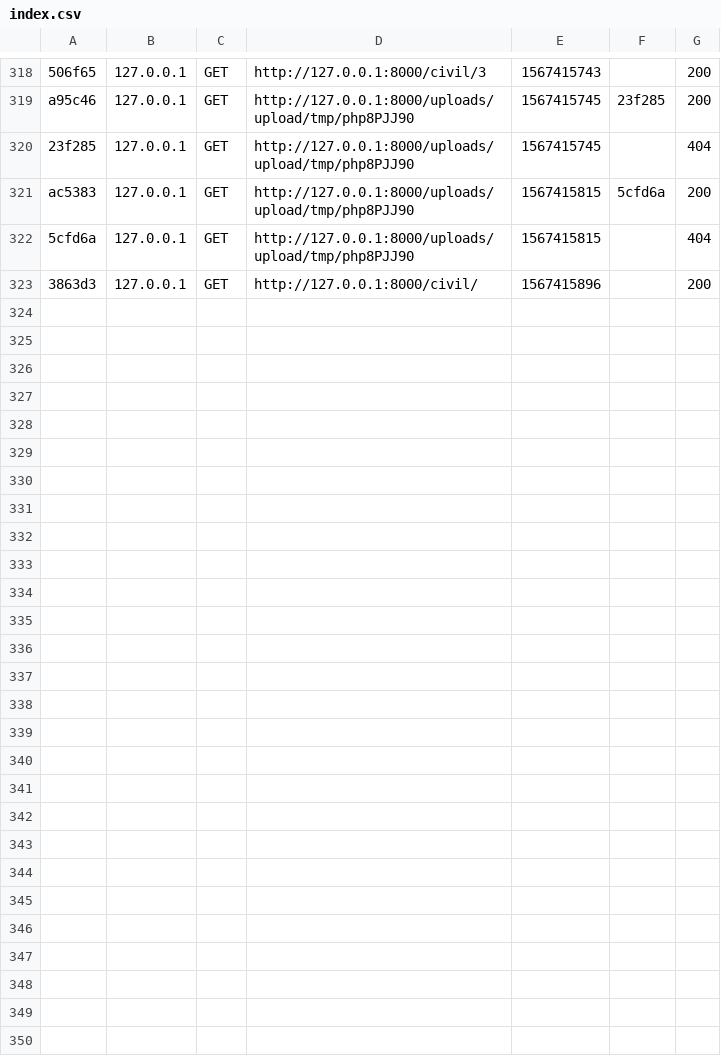
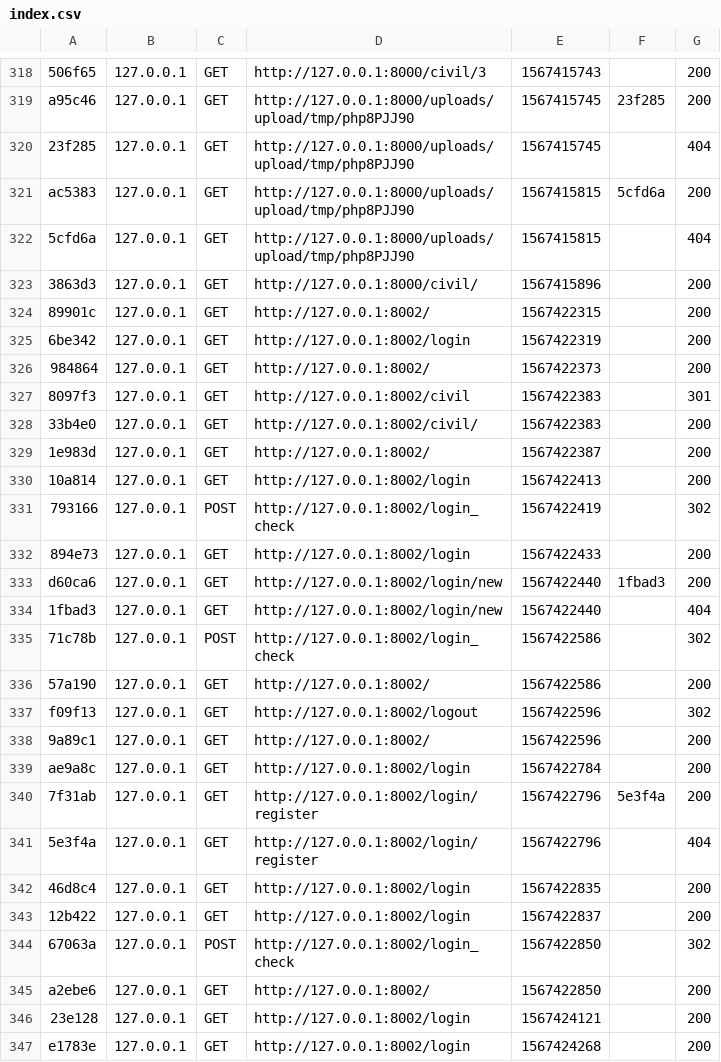
Before and after one commit to pragmatik11/court_project_database, a CSV file: var/cache/dev/profiler/index.csv, drawn as a sheet; only a part is shown, gaps mark what is left out.

```diff
--- a/var/cache/dev/profiler/index.csv
+++ b/var/cache/dev/profiler/index.csv
@@ -323 +323,25 @@ ac5383,127.0.0.1,GET,http://127.0.0.1:8000/uploads/upload/tmp/php8PJJ90,15674158
 3863d3,127.0.0.1,GET,http://127.0.0.1:8000/civil/,1567415896,,200
+89901c,127.0.0.1,GET,http://127.0.0.1:8002/,1567422315,,200
+6be342,127.0.0.1,GET,http://127.0.0.1:8002/login,1567422319,,200
+984864,127.0.0.1,GET,http://127.0.0.1:8002/,1567422373,,200
+8097f3,127.0.0.1,GET,http://127.0.0.1:8002/civil,1567422383,,301
+33b4e0,127.0.0.1,GET,http://127.0.0.1:8002/civil/,1567422383,,200
+1e983d,127.0.0.1,GET,http://127.0.0.1:8002/,1567422387,,200
+10a814,127.0.0.1,GET,http://127.0.0.1:8002/login,1567422413,,200
+793166,127.0.0.1,POST,http://127.0.0.1:8002/login_check,1567422419,,302
+894e73,127.0.0.1,GET,http://127.0.0.1:8002/login,1567422433,,200
+d60ca6,127.0.0.1,GET,http://127.0.0.1:8002/login/new,1567422440,1fbad3,200
+1fbad3,127.0.0.1,GET,http://127.0.0.1:8002/login/new,1567422440,,404
+71c78b,127.0.0.1,POST,http://127.0.0.1:8002/login_check,1567422586,,302
+57a190,127.0.0.1,GET,http://127.0.0.1:8002/,1567422586,,200
+f09f13,127.0.0.1,GET,http://127.0.0.1:8002/logout,1567422596,,302
+9a89c1,127.0.0.1,GET,http://127.0.0.1:8002/,1567422596,,200
+ae9a8c,127.0.0.1,GET,http://127.0.0.1:8002/login,1567422784,,200
+7f31ab,127.0.0.1,GET,http://127.0.0.1:8002/login/register,1567422796,5e3f4a,200
+5e3f4a,127.0.0.1,GET,http://127.0.0.1:8002/login/register,1567422796,,404
+46d8c4,127.0.0.1,GET,http://127.0.0.1:8002/login,1567422835,,200
+12b422,127.0.0.1,GET,http://127.0.0.1:8002/login,1567422837,,200
+67063a,127.0.0.1,POST,http://127.0.0.1:8002/login_check,1567422850,,302
+a2ebe6,127.0.0.1,GET,http://127.0.0.1:8002/,1567422850,,200
+23e128,127.0.0.1,GET,http://127.0.0.1:8002/login,1567424121,,200
+e1783e,127.0.0.1,GET,http://127.0.0.1:8002/login,1567424268,,200
```
Also changed, not shown: 33 other files.
